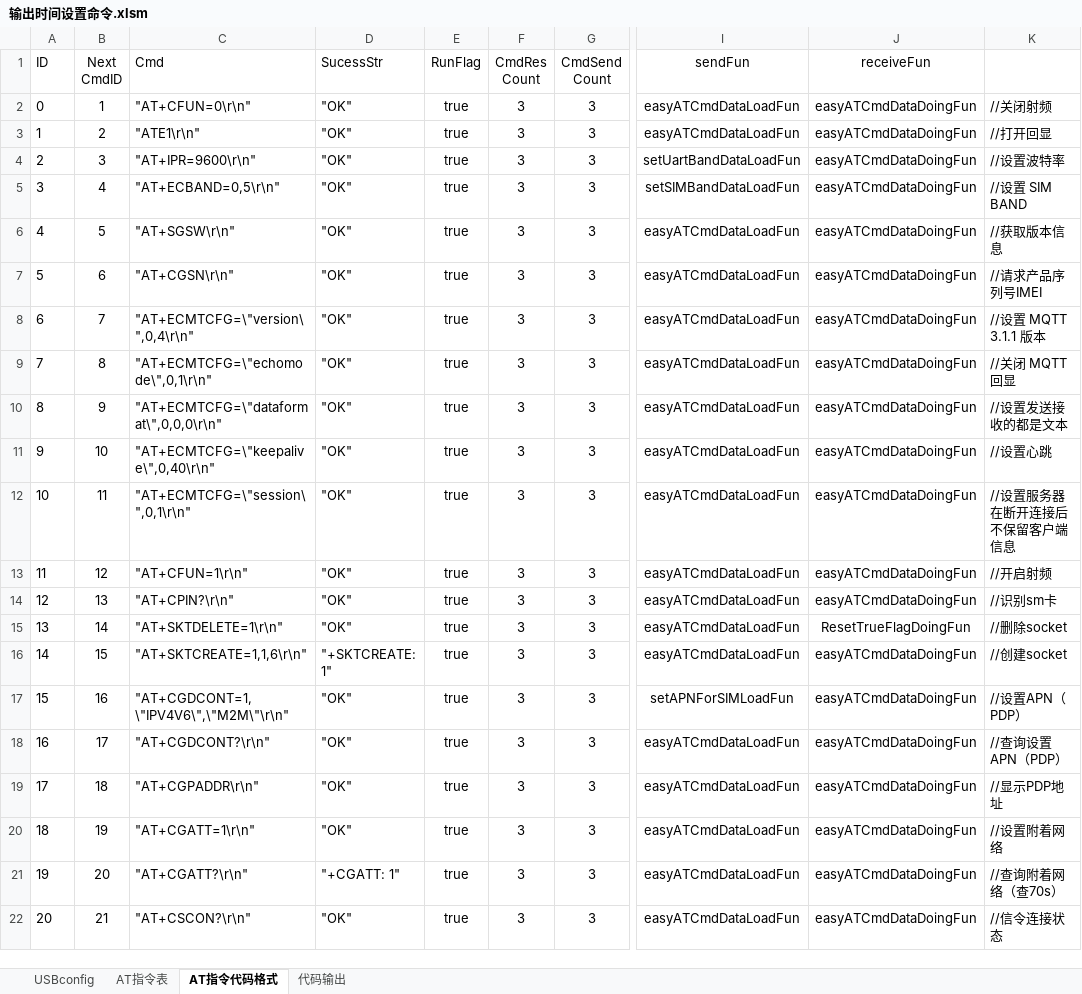
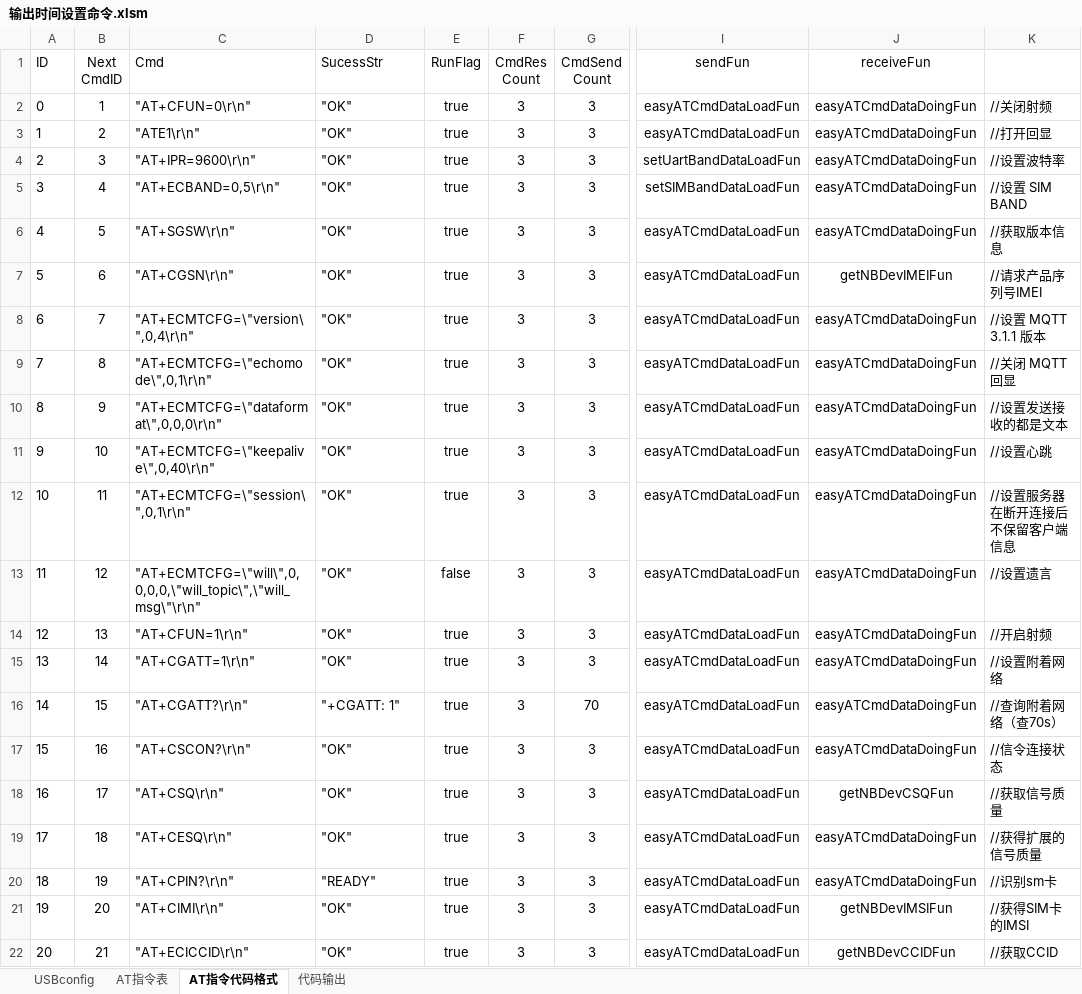
Before and after one commit to chaimark/C_Quiz, an Excel workbook: 输出时间设置命令.xlsm, sheet AT指令代码格式, drawn as a sheet; only a part is shown, gaps mark what is left out; values as stored, in another font and other column widths than the file's, no borders; conditional formats not drawn; the diff covers the shown part only; the diff names each change by its address in the sheet, - before the commit and + after, or states it on an @@ line.

```diff
--- a/输出时间设置命令.xlsm (sheet AT指令代码格式)
+++ b/输出时间设置命令.xlsm (sheet AT指令代码格式)
-J7 (receiveFun): easyATCmdDataDoingFun
+J7 (receiveFun): getNBDevIMEIFun
-C13 (Cmd): "AT+CFUN=1\r\n"
+C13 (Cmd): "AT+ECMTCFG=\"will\",0,0,0,0,\"will_topic\",\"will_msg\"\r\n"
-E13 (RunFlag): true
+E13 (RunFlag): false
-K13: //开启射频
+K13: //设置遗言
-C14 (Cmd): "AT+CPIN?\r\n"
+C14 (Cmd): "AT+CFUN=1\r\n"
-K14: //识别sm卡
+K14: //开启射频
-C15 (Cmd): "AT+SKTDELETE=1\r\n"
+C15 (Cmd): "AT+CGATT=1\r\n"
-J15 (receiveFun): ResetTrueFlagDoingFun
+J15 (receiveFun): easyATCmdDataDoingFun
-K15: //删除socket
+K15: //设置附着网络
-C16 (Cmd): "AT+SKTCREATE=1,1,6\r\n"
+C16 (Cmd): "AT+CGATT?\r\n"
-D16 (SucessStr): "+SKTCREATE: 1"
+D16 (SucessStr): "+CGATT: 1"
-G16 (CmdSend Count): 3
+G16 (CmdSend Count): 70
-K16: //创建socket
+K16: //查询附着网络（查70s）
-C17 (Cmd): "AT+CGDCONT=1,\"IPV4V6\",\"M2M\"\r\n"
+C17 (Cmd): "AT+CSCON?\r\n"
-I17 (sendFun): setAPNForSIMLoadFun
+I17 (sendFun): easyATCmdDataLoadFun
-K17: //设置APN（PDP）
+K17: //信令连接状态
-C18 (Cmd): "AT+CGDCONT?\r\n"
+C18 (Cmd): "AT+CSQ\r\n"
-J18 (receiveFun): easyATCmdDataDoingFun
+J18 (receiveFun): getNBDevCSQFun
-K18: //查询设置APN（PDP）
+K18: //获取信号质量
-C19 (Cmd): "AT+CGPADDR\r\n"
+C19 (Cmd): "AT+CESQ\r\n"
-K19: //显示PDP地址
+K19: //获得扩展的信号质量
-C20 (Cmd): "AT+CGATT=1\r\n"
+C20 (Cmd): "AT+CPIN?\r\n"
-D20 (SucessStr): "OK"
+D20 (SucessStr): "READY"
-K20: //设置附着网络
+K20: //识别sm卡
-C21 (Cmd): "AT+CGATT?\r\n"
+C21 (Cmd): "AT+CIMI\r\n"
-D21 (SucessStr): "+CGATT: 1"
+D21 (SucessStr): "OK"
-J21 (receiveFun): easyATCmdDataDoingFun
+J21 (receiveFun): getNBDevIMSIFun
-K21: //查询附着网络（查70s）
+K21: //获得SIM卡的IMSI
-C22 (Cmd): "AT+CSCON?\r\n"
+C22 (Cmd): "AT+ECICCID\r\n"
-J22 (receiveFun): easyATCmdDataDoingFun
+J22 (receiveFun): getNBDevCCIDFun
-K22: //信令连接状态
+K22: //获取CCID
```
Also changed, not shown: 42 edited cells elsewhere in this sheet, sheet AT指令表, sheet 代码输出, formulas that keep their value, 12 other files.
